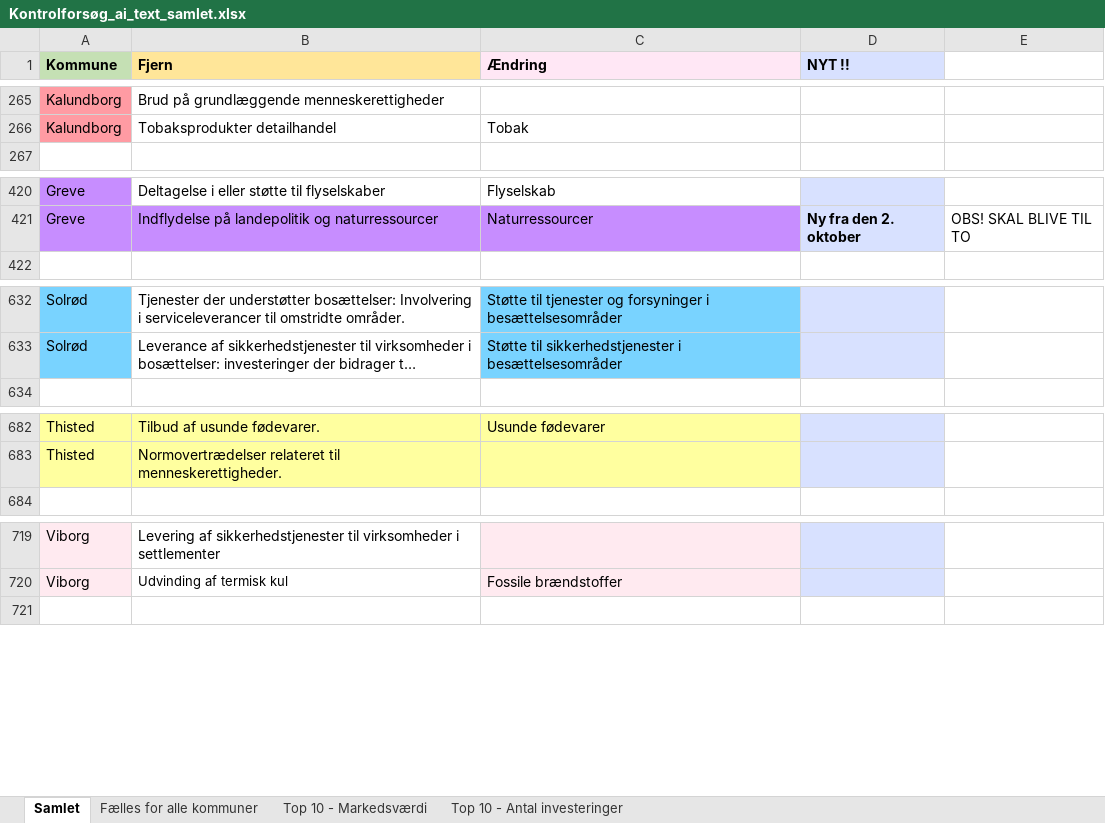
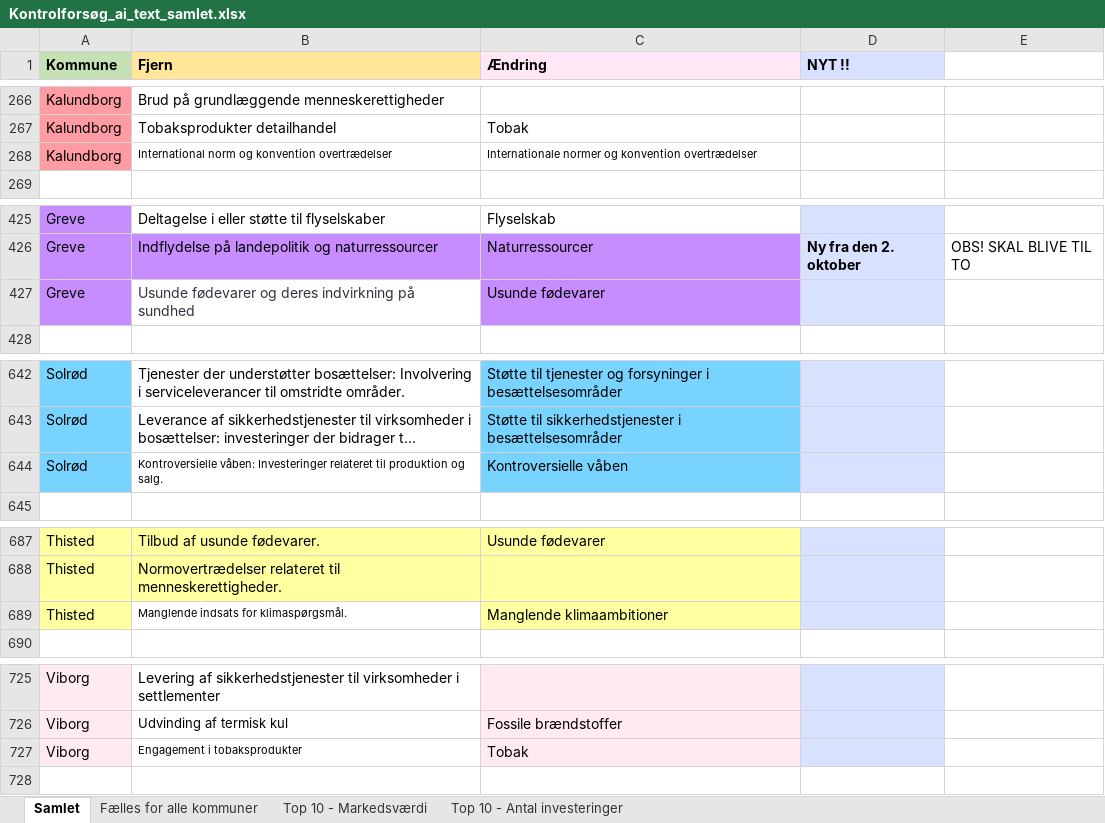
Before and after one commit to gravercentret/kommune_investering_data, an Excel workbook: src/Kontrolforsøg_ai_text_samlet.xlsx, sheet Samlet, drawn as a sheet; only a part is shown, gaps mark what is left out; long unchanged cells end in …; values as stored, in another font and other column widths than the file's, no borders; the diff covers the shown part only; the diff names each change by its address in the sheet, - before the commit and + after, or states it on an @@ line.

```diff
--- a/src/Kontrolforsøg_ai_text_samlet.xlsx (sheet Samlet)
+++ b/src/Kontrolforsøg_ai_text_samlet.xlsx (sheet Samlet)
+row 268: Kalundborg | International norm og konvention overtrædelser | Internationale normer og konvention overtrædelser
+row 427: Greve | Usunde fødevarer og deres indvirkning på sundhed | Usunde fødevarer
+row 644: Solrød | Kontroversielle våben: Investeringer relateret til produktion og salg. | Kontroversielle våben
+row 689: Thisted | Manglende indsats for klimaspørgsmål. | Manglende klimaambitioner
+row 727: Viborg | Engagement i tobaksprodukter | Tobak
```
Also changed, not shown: 8 added rows, 6 removed rows, 6 edited cells and cell formats elsewhere in this sheet, src/ai_text_corrected.xlsx, 4 other files.
